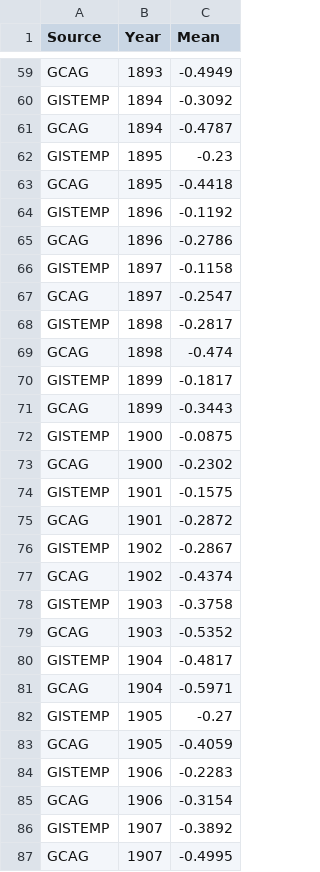
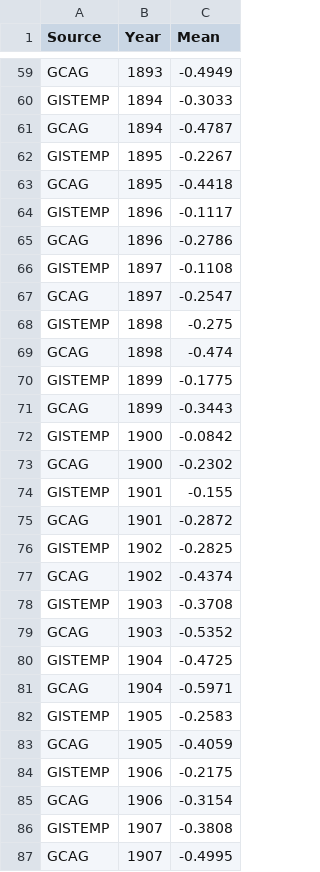
Before and after one commit to kavyagupta03july-svg/Global-Temperature-Analysis, a CSV file: data/annual.csv, drawn as a sheet; only a part is shown, gaps mark what is left out; the diff covers the shown part only; the diff names each change by its address in the sheet, - before the commit and + after, or states it on an @@ line.

```diff
--- a/data/annual.csv
+++ b/data/annual.csv
-C60 (Mean): -0.3092
+C60 (Mean): -0.3033
-C62 (Mean): -0.23
+C62 (Mean): -0.2267
-C64 (Mean): -0.1192
+C64 (Mean): -0.1117
-C66 (Mean): -0.1158
+C66 (Mean): -0.1108
-C68 (Mean): -0.2817
+C68 (Mean): -0.275
-C70 (Mean): -0.1817
+C70 (Mean): -0.1775
-C72 (Mean): -0.0875
+C72 (Mean): -0.0842
-C74 (Mean): -0.1575
+C74 (Mean): -0.155
-C76 (Mean): -0.2867
+C76 (Mean): -0.2825
-C78 (Mean): -0.3758
+C78 (Mean): -0.3708
-C80 (Mean): -0.4817
+C80 (Mean): -0.4725
-C82 (Mean): -0.27
+C82 (Mean): -0.2583
-C84 (Mean): -0.2283
+C84 (Mean): -0.2175
-C86 (Mean): -0.3892
+C86 (Mean): -0.3808
```
Also changed, not shown: 102 edited cells elsewhere in this file, data/monthly.csv.
